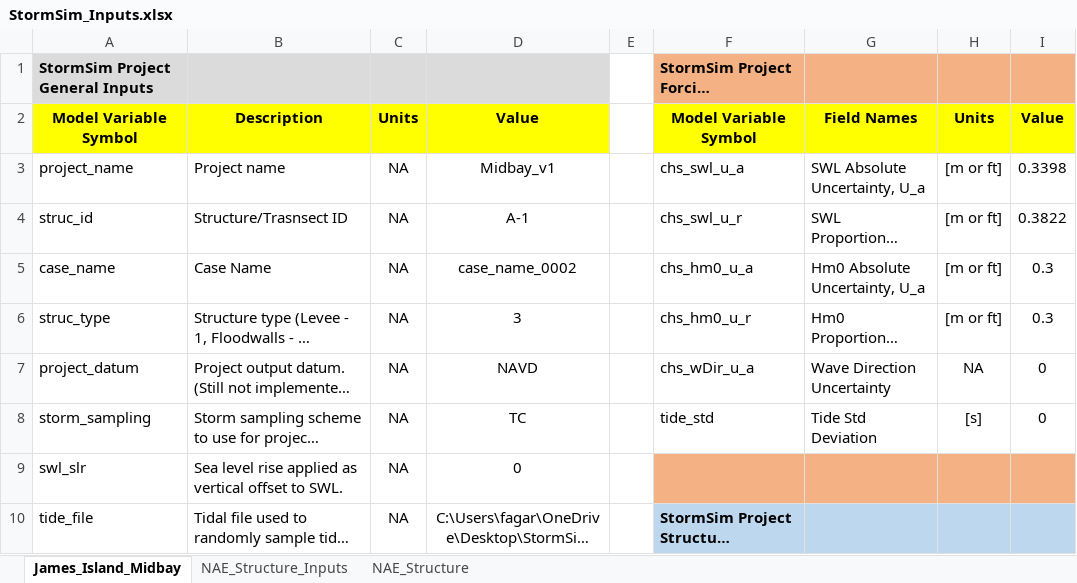
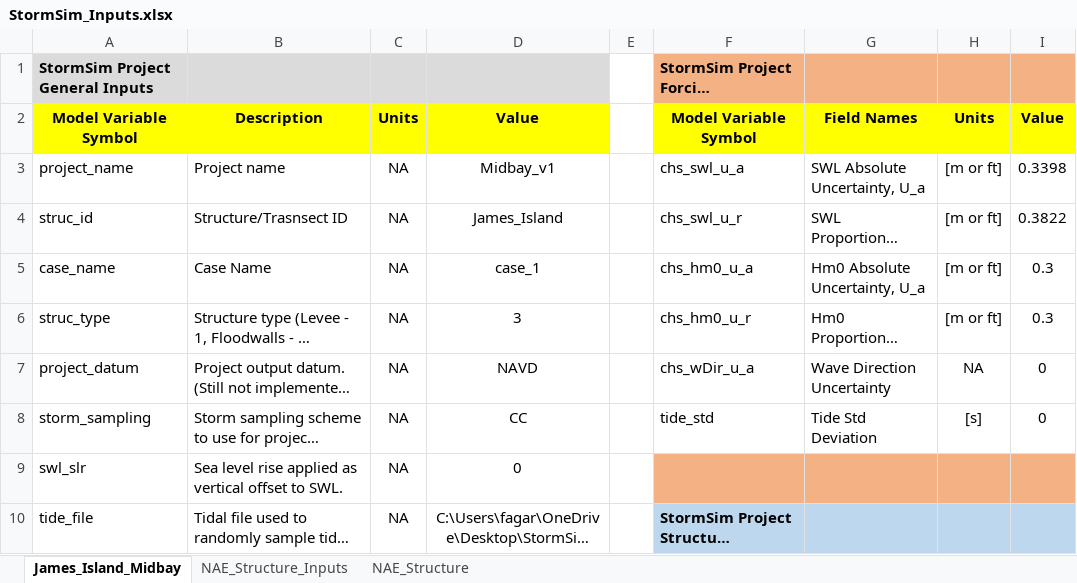
Before and after one commit to coastal-hazards-system/StormSim-Library, an Excel workbook: StormSim_Inputs.xlsx, sheet James_Island_Midbay, drawn as a sheet; only a part is shown; long unchanged cells end in …; values as stored, in another font and other column widths than the file's, no borders; the diff names each change by its address in the sheet, - before the commit and + after, or states it on an @@ line.

```diff
--- a/StormSim_Inputs.xlsx (sheet James_Island_Midbay)
+++ b/StormSim_Inputs.xlsx (sheet James_Island_Midbay)
-D4: A-1
+D4: James_Island
-D5: case_name_0002
+D5: case_1
-D8: TC
+D8: CC
```
Also changed, not shown: 2 other files.
